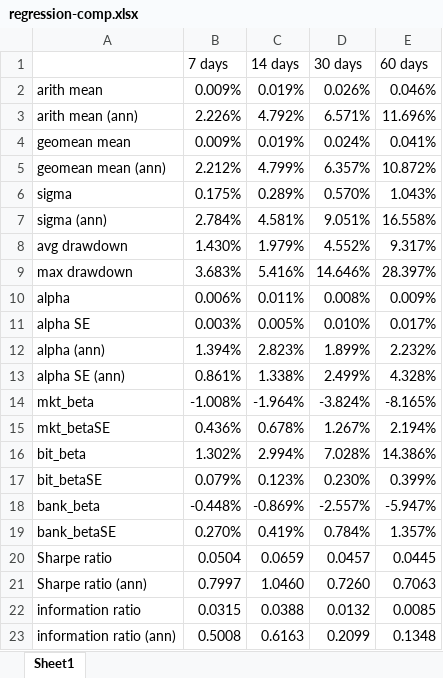
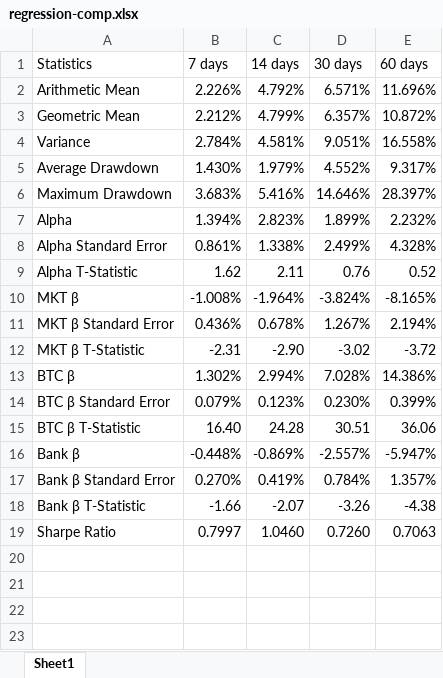
Before and after one commit to CarsonJMullen/fin372-quant-backtest, an Excel workbook: regression-comp.xlsx, sheet Sheet1, drawn as a sheet; values as stored, in another font and other column widths than the file's, no borders; table styles not drawn; removed rows and columns are numbered as before the commit, all else as after; the diff names each change by its address in the sheet, - before the commit and + after, or states it on an @@ line.

```diff
--- a/regression-comp.xlsx (sheet Sheet1)
+++ b/regression-comp.xlsx (sheet Sheet1)
-A1: (empty)
+A1: Statistics
-row 2: arith mean | 0.009% | 0.019% | 0.026% | 0.046%
-A2 (Statistics): arith mean (ann)
+A2 (Statistics): Arithmetic Mean
-row 4: geomean mean | 0.009% | 0.019% | 0.024% | 0.041%
-A3 (Statistics): geomean mean (ann)
+A3 (Statistics): Geometric Mean
-row 6: sigma | 0.175% | 0.289% | 0.570% | 1.043%
-A4 (Statistics): sigma (ann)
+A4 (Statistics): Variance
-A5 (Statistics): avg drawdown
+A5 (Statistics): Average Drawdown
-A6 (Statistics): max drawdown
+A6 (Statistics): Maximum Drawdown
-row 10: alpha | 0.006% | 0.011% | 0.008% | 0.009%
-row 11: alpha SE | 0.003% | 0.005% | 0.010% | 0.017%
-A7 (Statistics): alpha (ann)
+A7 (Statistics): Alpha
-A8 (Statistics): alpha SE (ann)
+A8 (Statistics): Alpha Standard Error
+row 9: Alpha T-Statistic | 1.62 | 2.11 | 0.76 | 0.52
-A10 (Statistics): mkt_beta
+A10 (Statistics): MKT β
-A11 (Statistics): mkt_betaSE
+A11 (Statistics): MKT β Standard Error
+row 12: MKT β T-Statistic | -2.31 | -2.90 | -3.02 | -3.72
-A13 (Statistics): bit_beta
+A13 (Statistics): BTC β
-A14 (Statistics): bit_betaSE
+A14 (Statistics): BTC β Standard Error
+row 15: BTC β T-Statistic | 16.40 | 24.28 | 30.51 | 36.06
-A16 (Statistics): bank_beta
+A16 (Statistics): Bank β
-A17 (Statistics): bank_betaSE
+A17 (Statistics): Bank β Standard Error
-row 20: Sharpe ratio | 0.0504 | 0.0659 | 0.0457 | 0.0445
+row 18: Bank β T-Statistic | -1.66 | -2.07 | -3.26 | -4.38
-A19 (Statistics): Sharpe ratio (ann)
+A19 (Statistics): Sharpe Ratio
-row 22: information ratio | 0.0315 | 0.0388 | 0.0132 | 0.0085
-row 23: information ratio (ann) | 0.5008 | 0.6163 | 0.2099 | 0.1348
```
Also changed, not shown: 3 other files.
